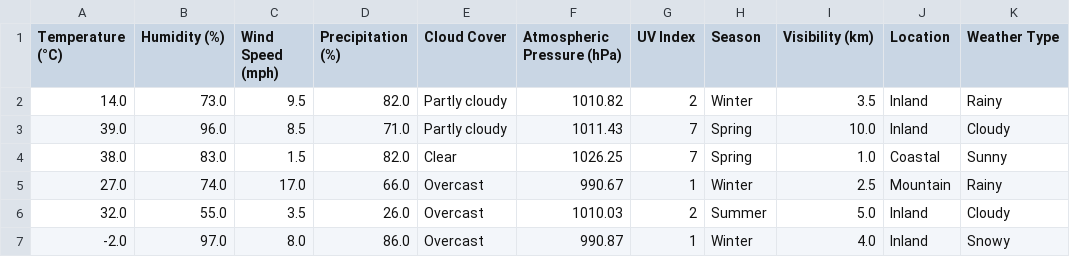
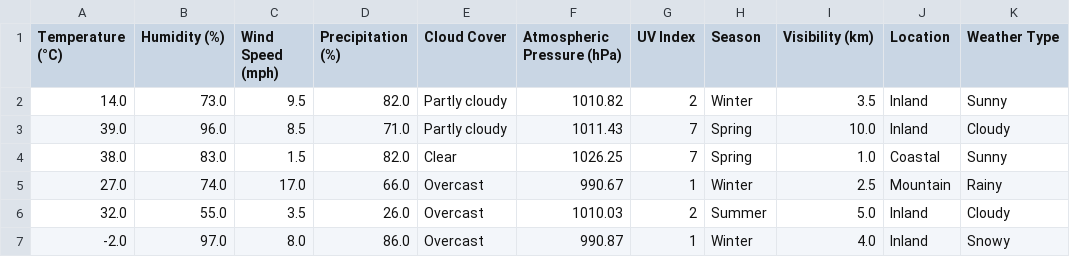
Before and after one commit to 1105trxc/DoAnPython, a CSV file: dataDaLamSach.csv, drawn as a sheet; only a part is shown.

```diff
--- a/dataDaLamSach.csv
+++ b/dataDaLamSach.csv
@@ -1,3 +1,3 @@
 Temperature (°C),Humidity (%),Wind Speed (mph),Precipitation (%),Cloud Cover,Atmospheric Pressure (hPa),UV Index,Season,Visibility (km),Location,Weather Type
-14.0,73.0,9.5,82.0,Partly cloudy,1010.82,2,Winter,3.5,Inland,Rainy
+14.0,73.0,9.5,82.0,Partly cloudy,1010.82,2,Winter,3.5,Inland,Sunny
 39.0,96.0,8.5,71.0,Partly cloudy,1011.43,7,Spring,10.0,Inland,Cloudy
```
Also changed, not shown: 2 other files.
